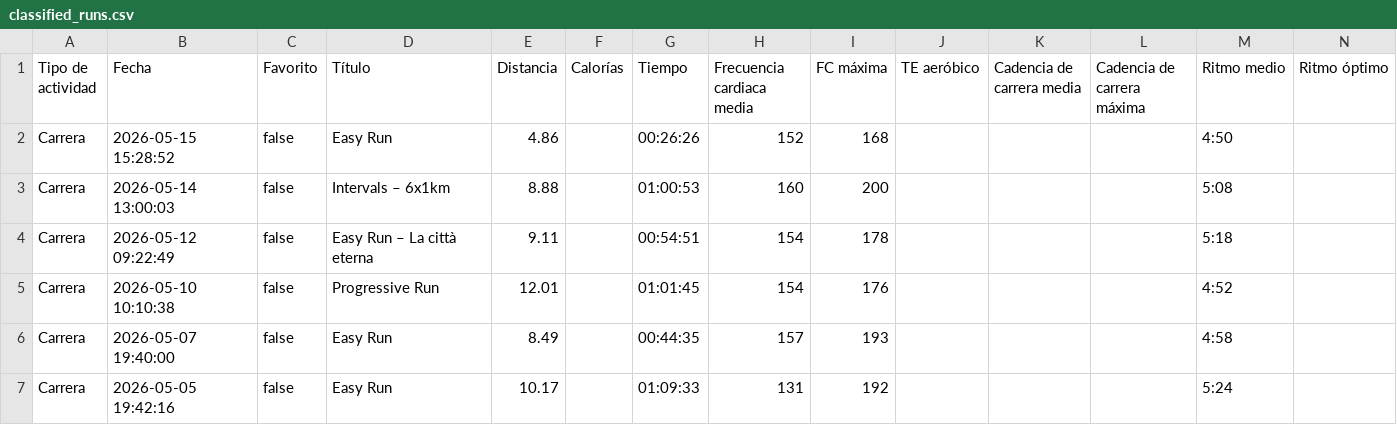
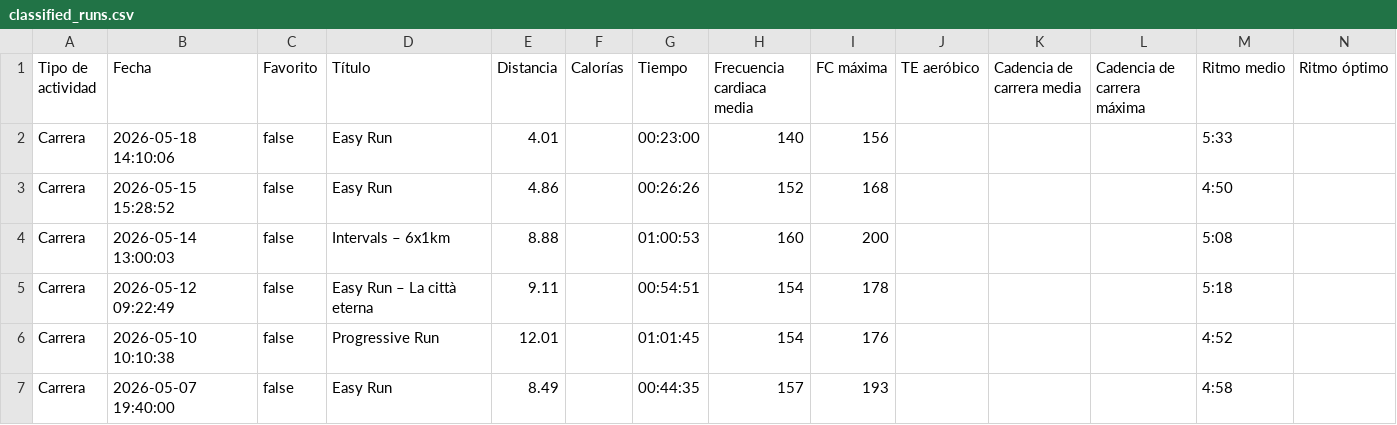
Before and after one commit to LiamCanning/RunningJournal, a CSV file: classified_runs.csv, drawn as a sheet; only a part is shown; the shorter side is filled out with more unchanged rows; rows hold the shown columns only; the diff names each change by its address in the sheet, - before the commit and + after, or states it on an @@ line.

```diff
--- a/classified_runs.csv
+++ b/classified_runs.csv
+row 2: Carrera | 2026-05-18 14:10:06 | false | Easy Run | 4.01 |  | 00:23:00 | 140 | 156 |  |  |  | 5:33
```
Also changed, not shown: 2 other files.
